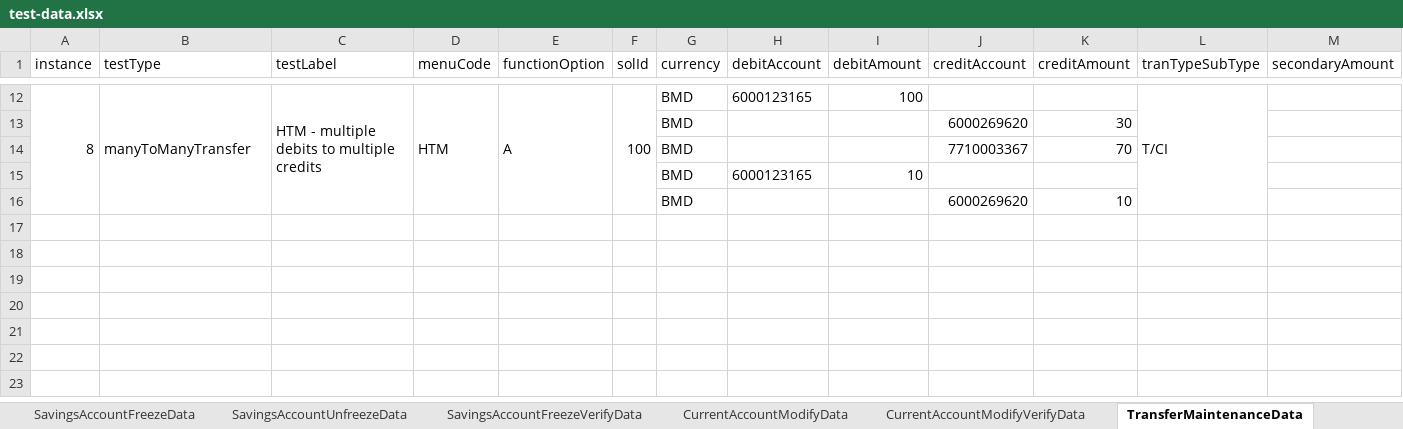
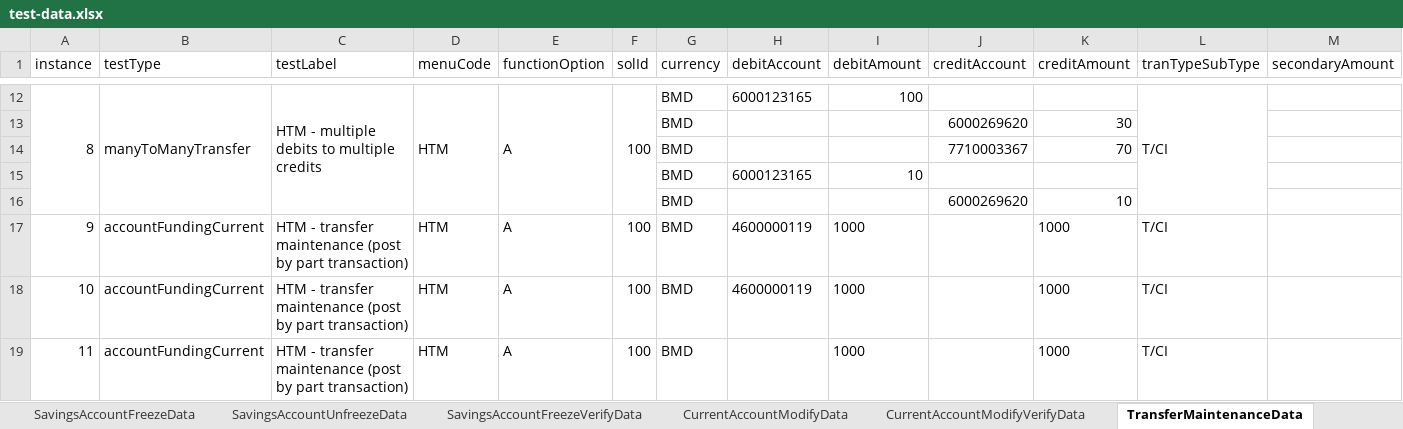
Before and after one commit to upamulapati/Clarien-Automation, an Excel workbook: data/test-data.xlsx, sheet TransferMaintenanceData, drawn as a sheet; only a part is shown, gaps mark what is left out; values as stored, in another font and other column widths than the file's, no borders; rows hold the shown columns only; the diff names each change by its address in the sheet, - before the commit and + after, or states it on an @@ line.

Commit message:
Migrated standing instructions and inventory maintainence demanddraft  into excel data driven approach

```diff
--- a/data/test-data.xlsx (sheet TransferMaintenanceData)
+++ b/data/test-data.xlsx (sheet TransferMaintenanceData)
+row 17: 9 | accountFundingCurrent | HTM - transfer maintenance (post by part transaction) | HTM | A | 100 | BMD | 4600000119 | 1000 |  | 1000 | T/CI
+row 18: 10 | accountFundingCurrent | HTM - transfer maintenance (post by part transaction) | HTM | A | 100 | BMD | 4600000119 | 1000 |  | 1000 | T/CI
+row 19: 11 | accountFundingCurrent | HTM - transfer maintenance (post by part transaction) | HTM | A | 100 | BMD |  | 1000 |  | 1000 | T/CI
```
Also changed, not shown: sheet FlowConfig, sheet CurrentAccountData, other sheet tabs, 26 other files.
